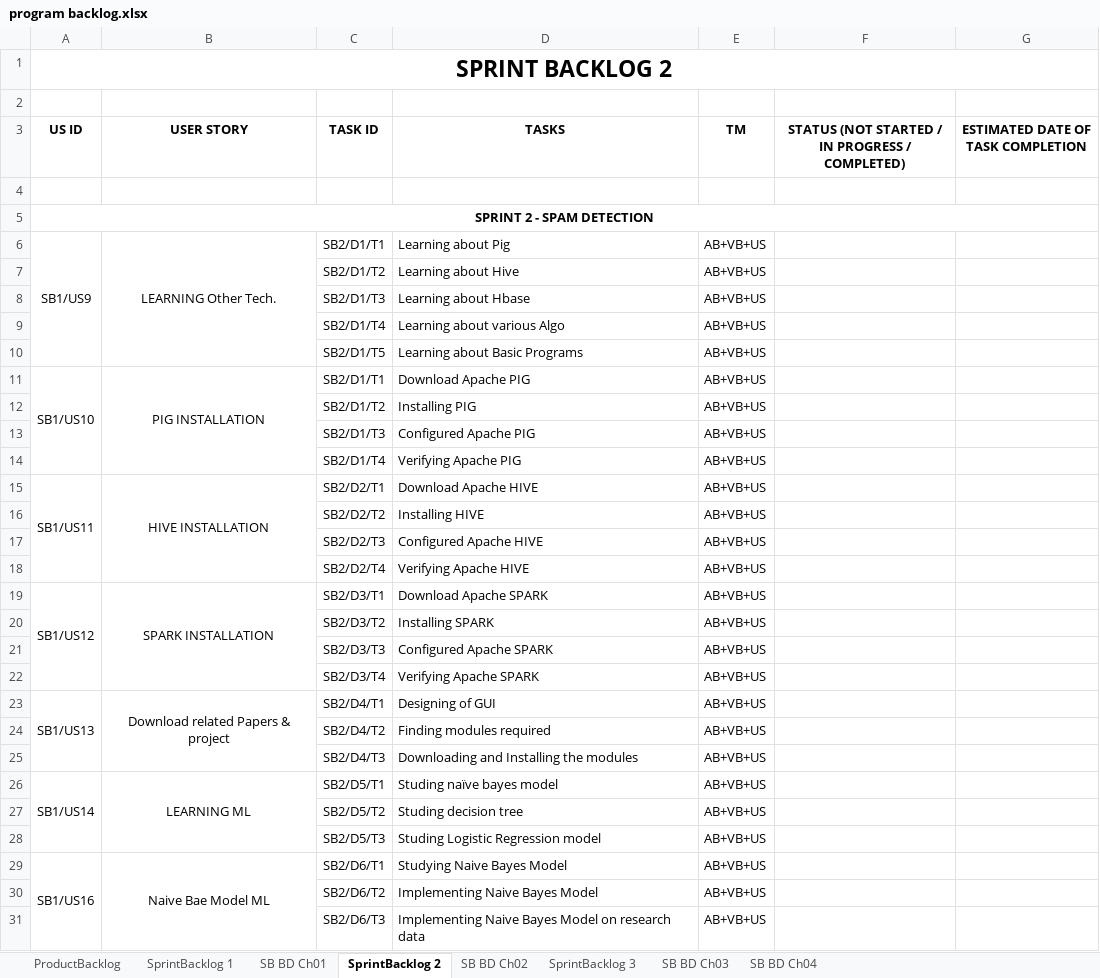
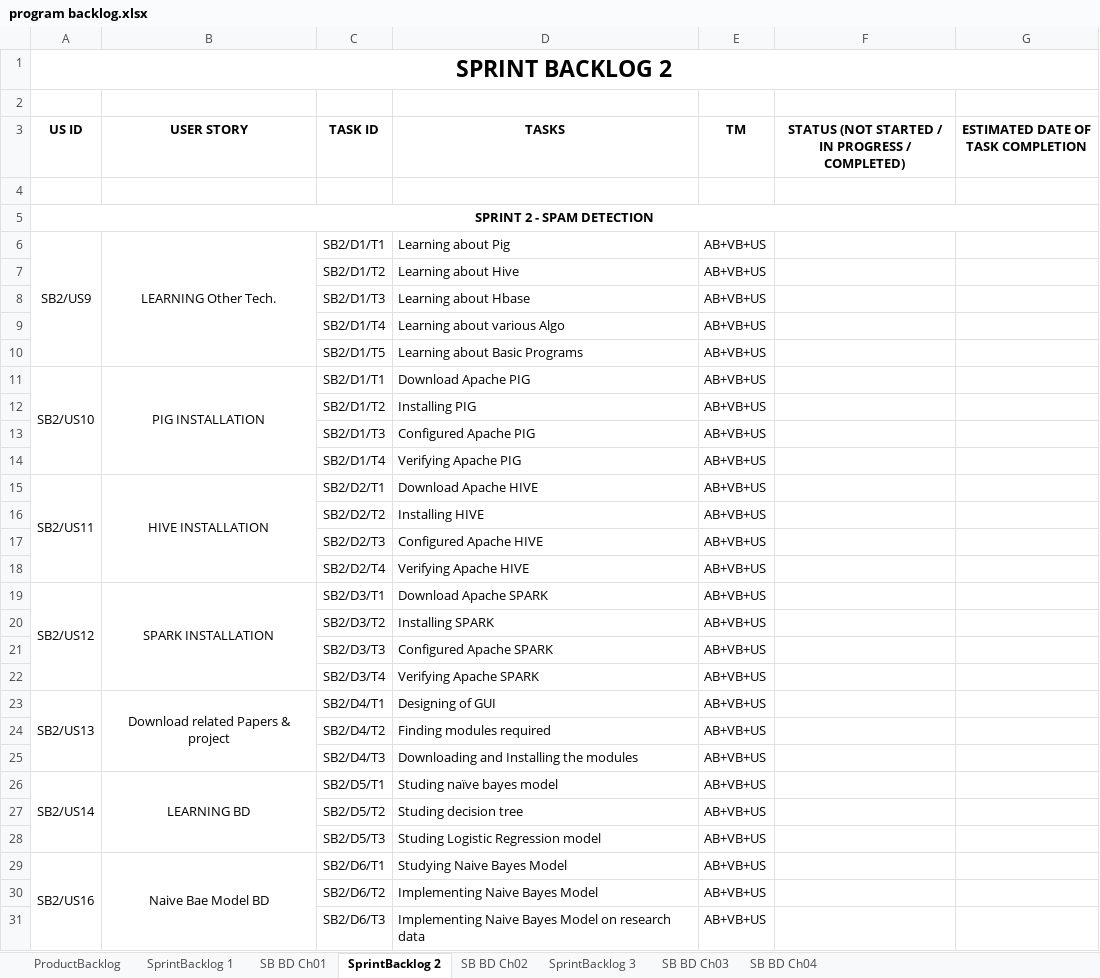
Before and after one commit to vibhor96/SPAM_Detection, an Excel workbook: program backlog.xlsx, sheet SprintBacklog 2, drawn as a sheet; only a part is shown; values as stored, in another font and other column widths than the file's, no borders; the diff covers the shown part only; the diff names each change by its address in the sheet, - before the commit and + after, or states it on an @@ line.

```diff
--- a/program backlog.xlsx (sheet SprintBacklog 2)
+++ b/program backlog.xlsx (sheet SprintBacklog 2)
-A6 (US ID): SB1/US9
+A6 (US ID): SB2/US9
-A11 (US ID): SB1/US10
+A11 (US ID): SB2/US10
-A15 (US ID): SB1/US11
+A15 (US ID): SB2/US11
-A19 (US ID): SB1/US12
+A19 (US ID): SB2/US12
-A23 (US ID): SB1/US13
+A23 (US ID): SB2/US13
-A26 (US ID): SB1/US14
+A26 (US ID): SB2/US14
-B26 (USER STORY): LEARNING ML
+B26 (USER STORY): LEARNING BD
-A29 (US ID): SB1/US16
+A29 (US ID): SB2/US16
-B29 (USER STORY): Naive Bae Model ML
+B29 (USER STORY): Naive Bae Model BD
```
Also changed, not shown: 4 edited cells elsewhere in this sheet, sheet SprintBacklog 3, charts or pictures.
